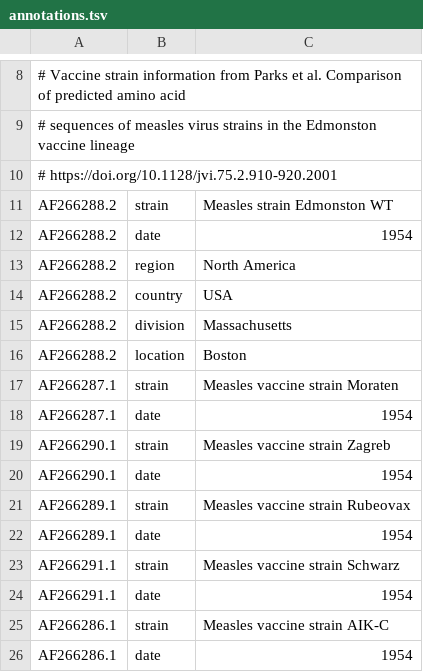
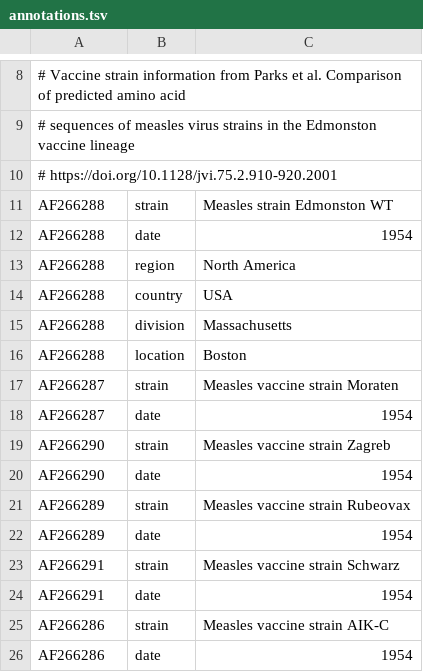
Before and after one commit to nextstrain/measles, a TSV file: ingest/defaults/annotations.tsv, drawn as a sheet; only a part is shown, gaps mark what is left out.

```diff
--- a/ingest/defaults/annotations.tsv
+++ b/ingest/defaults/annotations.tsv
@@ -10,17 +10,17 @@
 # https://doi.org/10.1128/jvi.75.2.910-920.2001
-AF266288.2	strain	Measles strain Edmonston WT
-AF266288.2	date	1954
-AF266288.2	region	North America
-AF266288.2	country	USA
-AF266288.2	division	Massachusetts
-AF266288.2	location	Boston
-AF266287.1	strain	Measles vaccine strain Moraten
-AF266287.1	date	1954
-AF266290.1	strain	Measles vaccine strain Zagreb
-AF266290.1	date	1954
-AF266289.1	strain	Measles vaccine strain Rubeovax
-AF266289.1	date	1954
-AF266291.1	strain	Measles vaccine strain Schwarz
-AF266291.1	date	1954
-AF266286.1	strain	Measles vaccine strain AIK-C
-AF266286.1	date	1954
+AF266288	strain	Measles strain Edmonston WT
+AF266288	date	1954
+AF266288	region	North America
+AF266288	country	USA
+AF266288	division	Massachusetts
+AF266288	location	Boston
+AF266287	strain	Measles vaccine strain Moraten
+AF266287	date	1954
+AF266290	strain	Measles vaccine strain Zagreb
+AF266290	date	1954
+AF266289	strain	Measles vaccine strain Rubeovax
+AF266289	date	1954
+AF266291	strain	Measles vaccine strain Schwarz
+AF266291	date	1954
+AF266286	strain	Measles vaccine strain AIK-C
+AF266286	date	1954
```
Also changed, not shown: phylogenetic/example_data/metadata.tsv, 4 other files.
